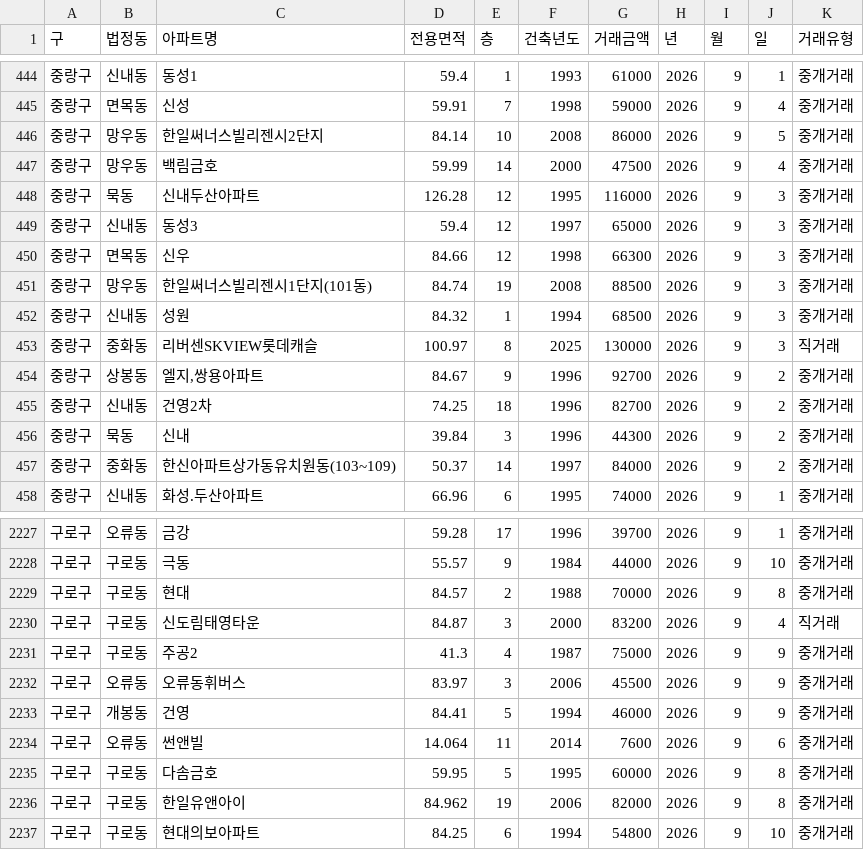
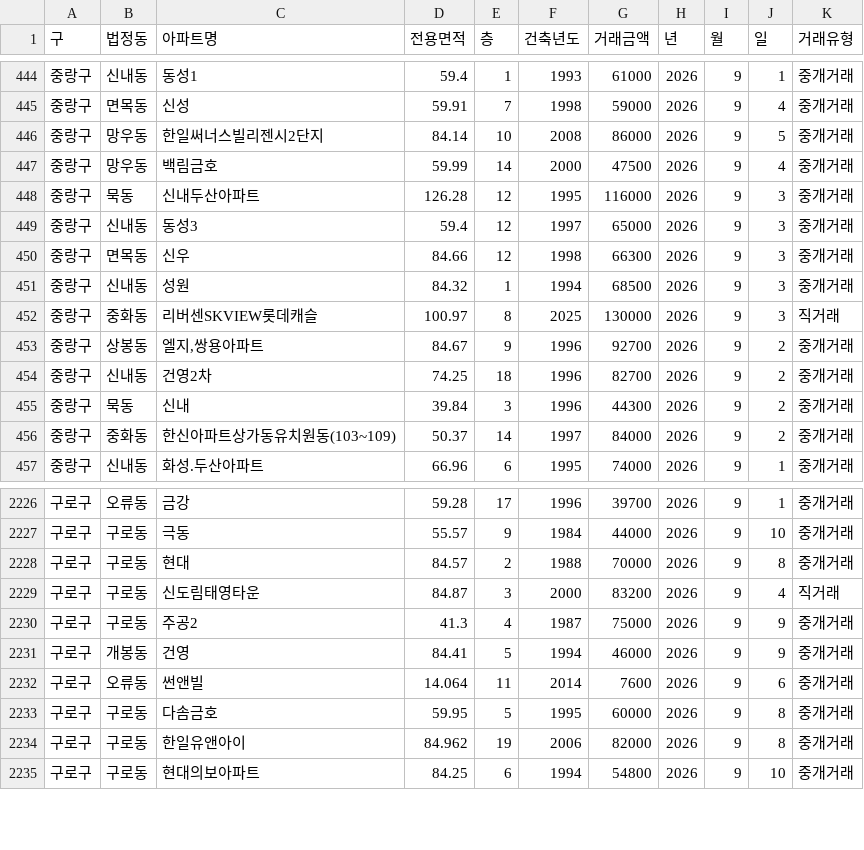
Before and after one commit to sean794/Real-Estate, a CSV file: docs/data/apt_trade/202609.csv, drawn as a sheet; only a part is shown, gaps mark what is left out; the diff names each change by its address in the sheet, - before the commit and + after, or states it on an @@ line.

```diff
--- a/docs/data/apt_trade/202609.csv
+++ b/docs/data/apt_trade/202609.csv
-row 451: 중랑구 | 망우동 | 한일써너스빌리젠시1단지(101동) | 84.74 | 19 | 2008 | 88500 | 2026 | 9 | 3 | 중개거래
-row 2232: 구로구 | 오류동 | 오류동휘버스 | 83.97 | 3 | 2006 | 45500 | 2026 | 9 | 9 | 중개거래
```
Also changed, not shown: data/apt_rent/202611.csv, data/apt_trade/202609.csv, 14 other files.
